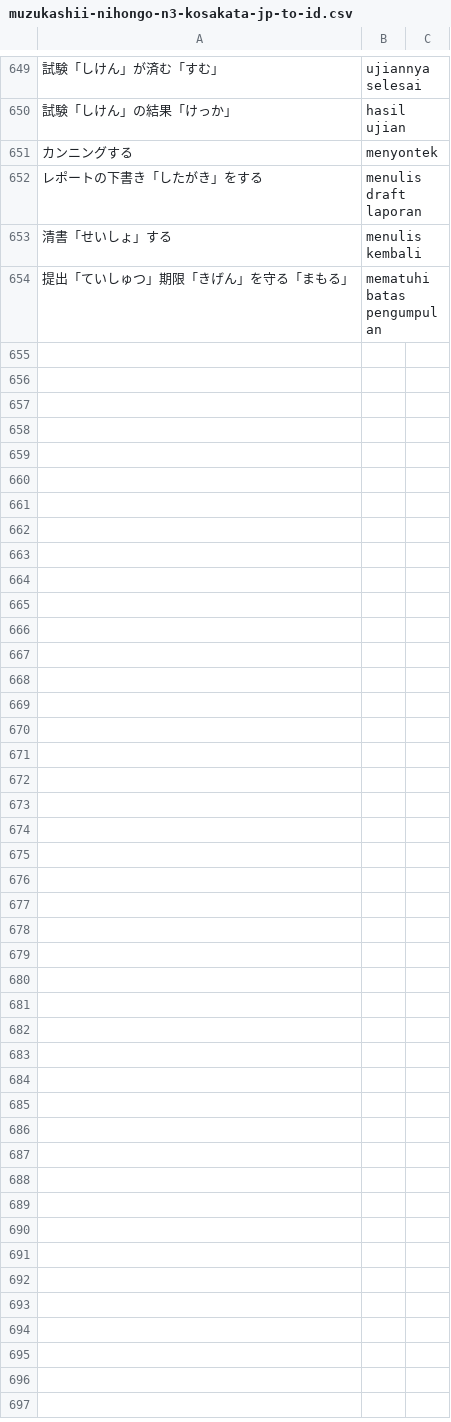
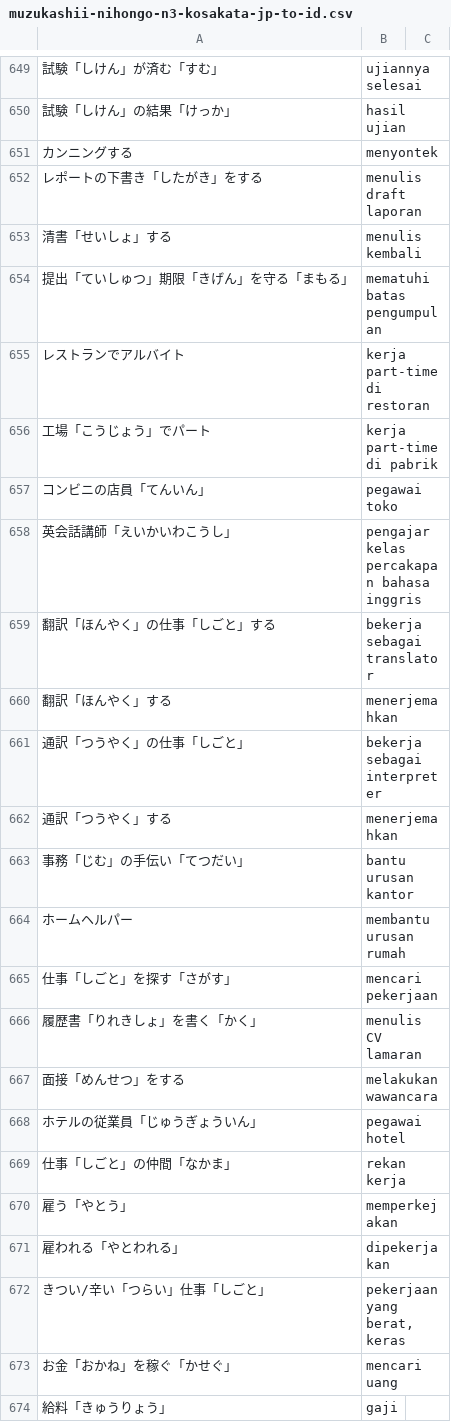
Before and after one commit to moemoe89/simple-quizify, a CSV file: muzukashii-nihongo-n3-kosakata-jp-to-id.csv, drawn as a sheet; only a part is shown, gaps mark what is left out; the diff covers the shown part only; the diff names each change by its address in the sheet, - before the commit and + after, or states it on an @@ line.

Commit message:
feat: add muzukashii nihongo N3 vocabulary day 22

```diff
--- a/muzukashii-nihongo-n3-kosakata-jp-to-id.csv
+++ b/muzukashii-nihongo-n3-kosakata-jp-to-id.csv
+row 655: レストランでアルバイト | kerja part-time di restoran
+row 656: 工場「こうじょう」でパート | kerja part-time di pabrik
+row 657: コンビニの店員「てんいん」 | pegawai toko
+row 658: 英会話講師「えいかいわこうし」 | pengajar kelas percakapan bahasa inggris
+row 659: 翻訳「ほんやく」の仕事「しごと」する | bekerja sebagai translator
+row 660: 翻訳「ほんやく」する | menerjemahkan
+row 661: 通訳「つうやく」の仕事「しごと」 | bekerja sebagai interpreter
+row 662: 通訳「つうやく」する | menerjemahkan
+row 663: 事務「じむ」の手伝い「てつだい」 | bantu urusan kantor
+row 664: ホームヘルパー | membantu urusan rumah
+row 665: 仕事「しごと」を探す「さがす」 | mencari pekerjaan
+row 666: 履歴書「りれきしょ」を書く「かく」 | menulis CV lamaran
+row 667: 面接「めんせつ」をする | melakukan wawancara
+row 668: ホテルの従業員「じゅうぎょういん」 | pegawai hotel
+row 669: 仕事「しごと」の仲間「なかま」 | rekan kerja
+row 670: 雇う「やとう」 | memperkejakan
+row 671: 雇われる「やとわれる」 | dipekerjakan
+row 672: きつい/辛い「つらい」仕事「しごと」 | pekerjaan yang berat, keras
+row 673: お金「おかね」を稼ぐ「かせぐ」 | mencari uang
+row 674: 給料「きゅうりょう」 | gaji
```
Also changed, not shown: 12 added rows elsewhere in this file.
